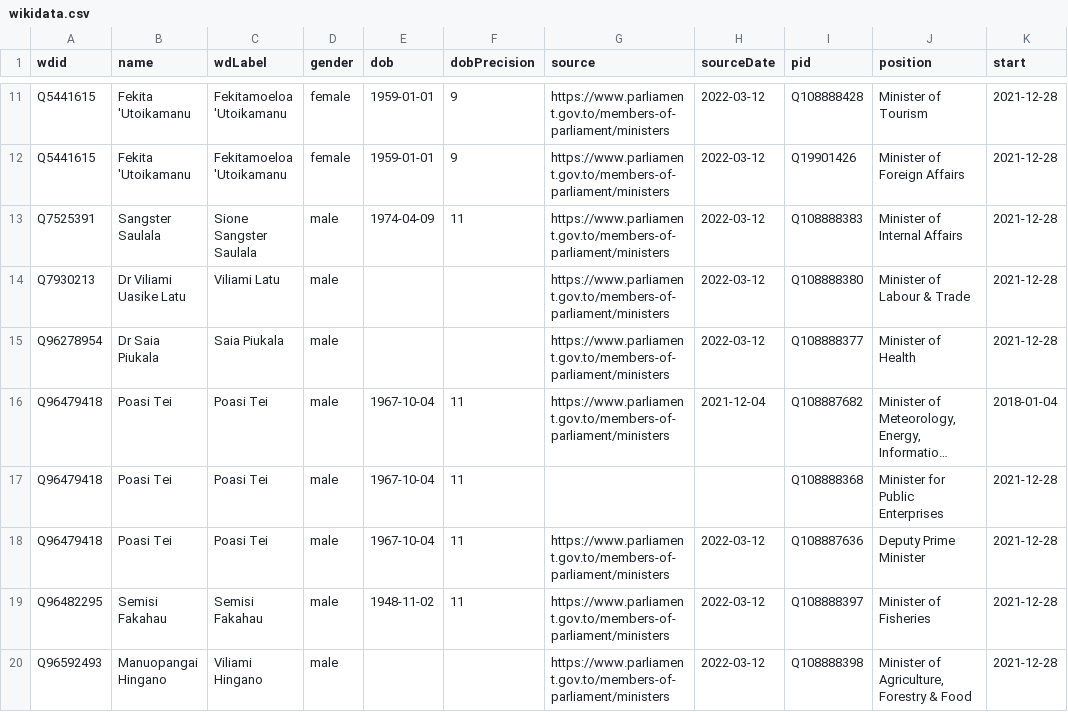
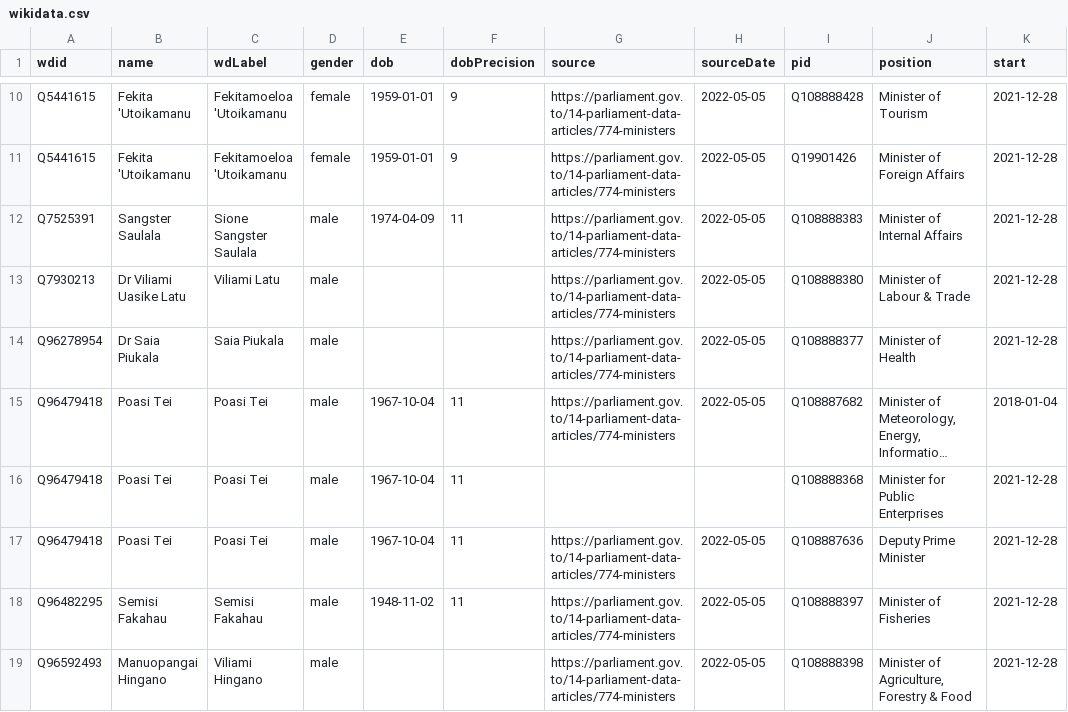
Before and after one commit to every-politician-scrapers/tonga-ministers, a CSV file: sources/official/wikidata.csv, drawn as a sheet; only a part is shown, gaps mark what is left out; long unchanged cells end in …; addresses are those after the commit; the diff covers the shown part only; the diff names each change by its address in the sheet, - before the commit and + after, or states it on an @@ line.

```diff
--- a/sources/official/wikidata.csv
+++ b/sources/official/wikidata.csv
-G10:G15 (source): https://www.parliament.gov.to/members-of-parliament/ministers
+G10:G15 (source): https://parliament.gov.to/14-parliament-data-articles/774-ministers
-H10:H14 (sourceDate): 2022-03-12
+H10:H14 (sourceDate): 2022-05-05
-H15 (sourceDate): 2021-12-04
+H15 (sourceDate): 2022-05-05
-G17:G19 (source): https://www.parliament.gov.to/members-of-parliament/ministers
+G17:G19 (source): https://parliament.gov.to/14-parliament-data-articles/774-ministers
-H17:H19 (sourceDate): 2022-03-12
+H17:H19 (sourceDate): 2022-05-05
```
Also changed, not shown: 1 added row, 2 removed rows and 16 edited cells elsewhere in this file, sources/official/scraped.csv, 3 other files.
